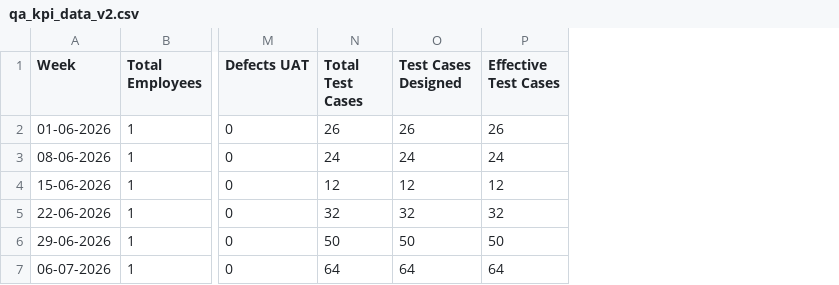
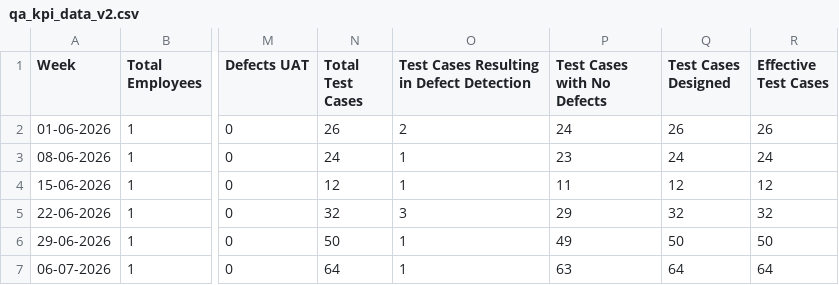
Before and after one commit to Kushal9089/RP-qa-kpi-dashboard, a CSV file: qa_kpi_data_v2.csv, drawn as a sheet; only a part is shown, gaps mark what is left out; the diff names each change by its address in the sheet, - before the commit and + after, or states it on an @@ line.

Commit message:
Add files via upload

```diff
--- a/qa_kpi_data_v2.csv
+++ b/qa_kpi_data_v2.csv
+column O, rows 1-7: Test Cases Resulting in Defect Detection | 2 | 1 | 1 | 3 | 1 | 1
+column P (Test Cases with No Defects), rows 2-7: 24 | 23 | 11 | 29 | 49 | 63
```
